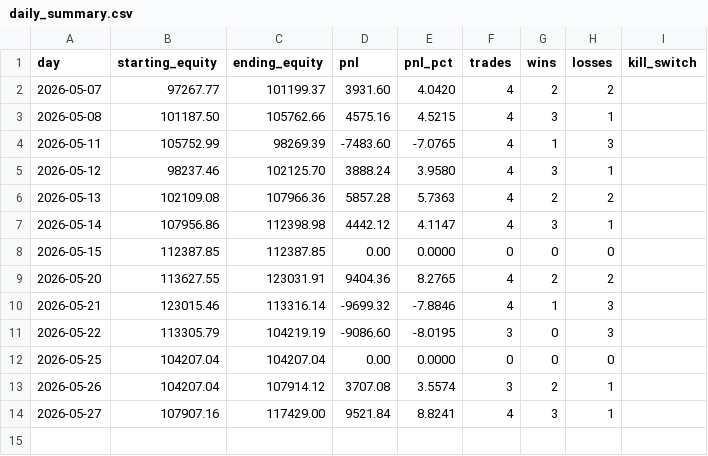
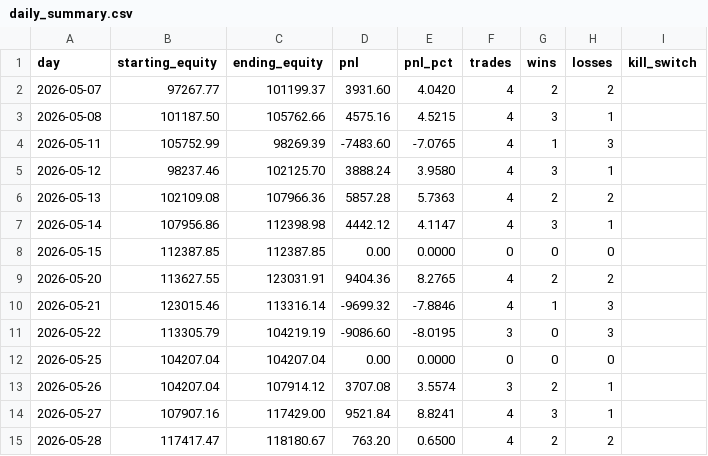
Before and after one commit to fpollock0507-alt/Agressive-bot-, a CSV file: state/daily_summary.csv, drawn as a sheet.

```diff
--- a/state/daily_summary.csv
+++ b/state/daily_summary.csv
@@ -14 +14,2 @@ day,starting_equity,ending_equity,pnl,pnl_pct,trades,wins,losses,kill_switch
 2026-05-27,107907.16,117429.00,9521.84,8.8241,4,3,1,
+2026-05-28,117417.47,118180.67,763.20,0.6500,4,2,2,
```
Also changed, not shown: 6 other files.
